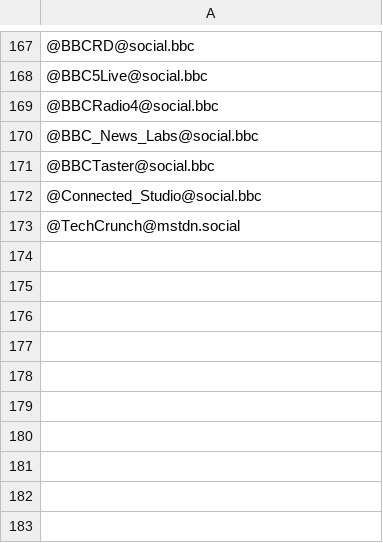
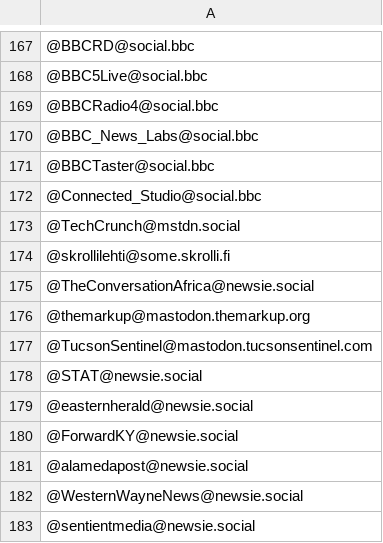
Before and after one commit to fingolas23/MediaOnMastodon, a CSV file: accounts.csv, drawn as a sheet; only a part is shown, gaps mark what is left out; the diff names each change by its address in the sheet, - before the commit and + after, or states it on an @@ line.

Commit message:
Update accounts.csv

```diff
--- a/accounts.csv
+++ b/accounts.csv
+row 174: @skrollilehti@some.skrolli.fi
+row 175: @TheConversationAfrica@newsie.social
+row 176: @themarkup@mastodon.themarkup.org
+row 177: @TucsonSentinel@mastodon.tucsonsentinel.com
+row 178: @STAT@newsie.social
+row 179: @easternherald@newsie.social
+row 180: @ForwardKY@newsie.social
+row 181: @alamedapost@newsie.social
+row 182: @WesternWayneNews@newsie.social
+row 183: @sentientmedia@newsie.social
```
